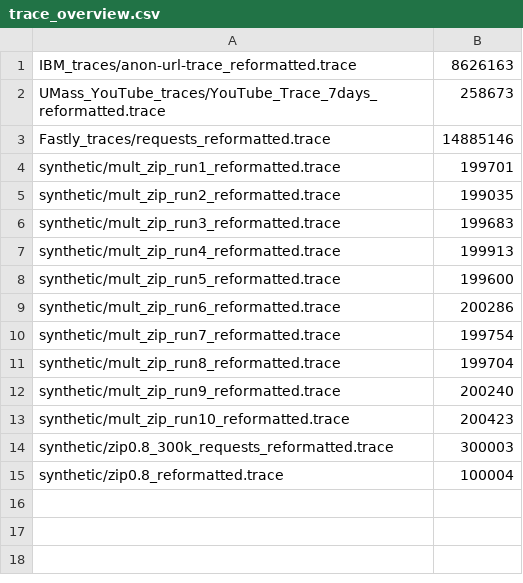
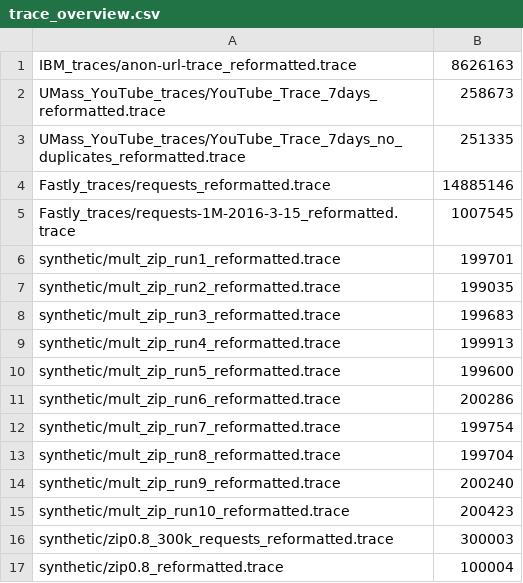
Before and after one commit to romanlutz/icarus, a CSV file: resources/trace_overview.csv, drawn as a sheet.

Commit message:
- two new traces: UMass Youtube without duplicates within 10 seconds, Fastly without healthchecks (but smaller)

```diff
--- a/resources/trace_overview.csv
+++ b/resources/trace_overview.csv
@@ -2,3 +2,5 @@ IBM_traces/anon-url-trace_reformatted.trace, 8626163
 UMass_YouTube_traces/YouTube_Trace_7days_reformatted.trace, 258673
+UMass_YouTube_traces/YouTube_Trace_7days_no_duplicates_reformatted.trace, 251335
 Fastly_traces/requests_reformatted.trace, 14885146
+Fastly_traces/requests-1M-2016-3-15_reformatted.trace, 1007545
 synthetic/mult_zip_run1_reformatted.trace, 199701
```
Also changed, not shown: 5 other files.
